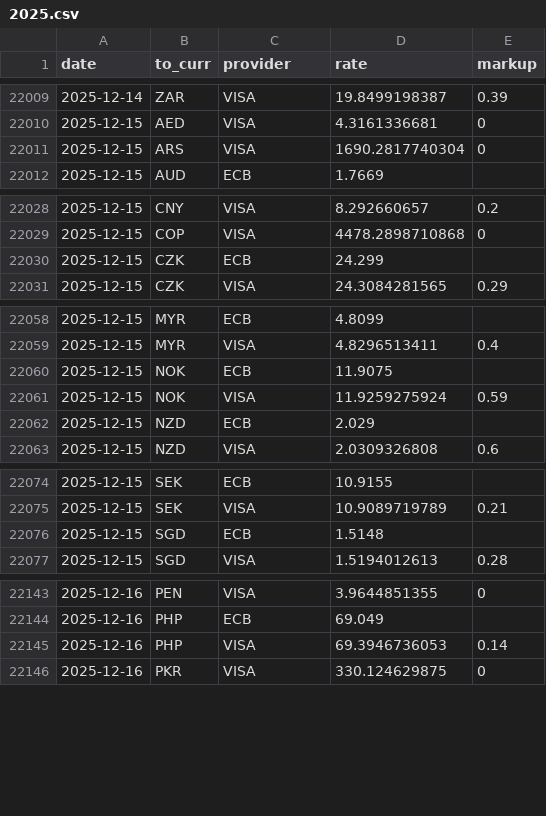
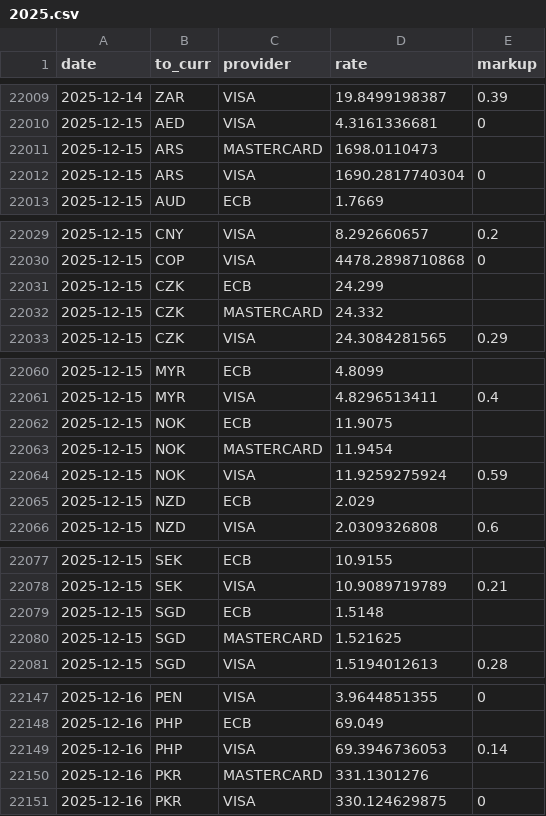
Before and after one commit to avishj/ForexRadar, a CSV file: db/EUR/2025.csv, drawn as a sheet; only a part is shown, gaps mark what is left out; the diff names each change by its address in the sheet, - before the commit and + after, or states it on an @@ line.

```diff
--- a/db/EUR/2025.csv
+++ b/db/EUR/2025.csv
+row 22011: 2025-12-15 | ARS | MASTERCARD | 1698.0110473
+row 22032: 2025-12-15 | CZK | MASTERCARD | 24.332
+row 22063: 2025-12-15 | NOK | MASTERCARD | 11.9454
+row 22080: 2025-12-15 | SGD | MASTERCARD | 1.521625
+row 22150: 2025-12-16 | PKR | MASTERCARD | 331.1301276
```
Also changed, not shown: db/GBP/2025.csv, db/INR/2025.csv, 33 other files.
